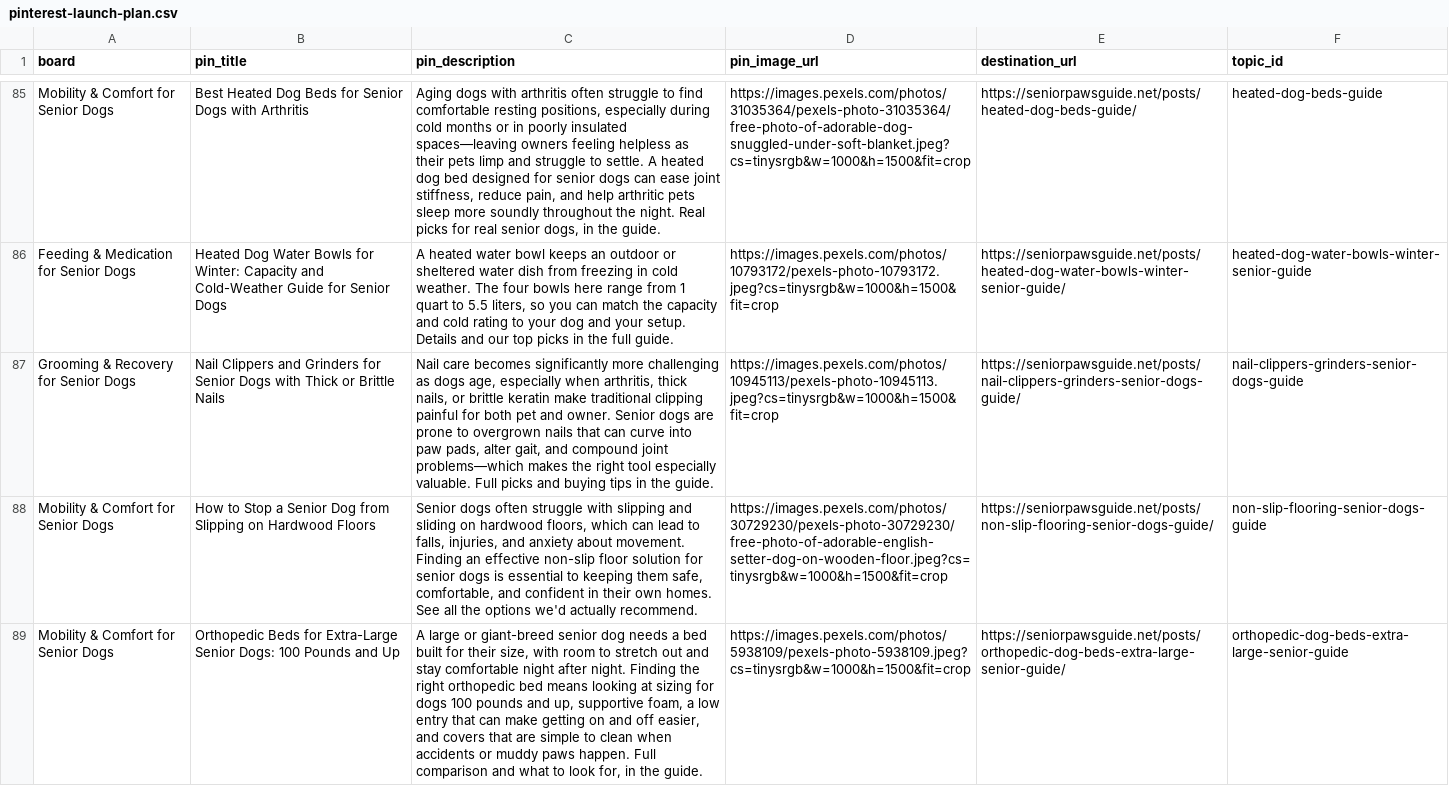
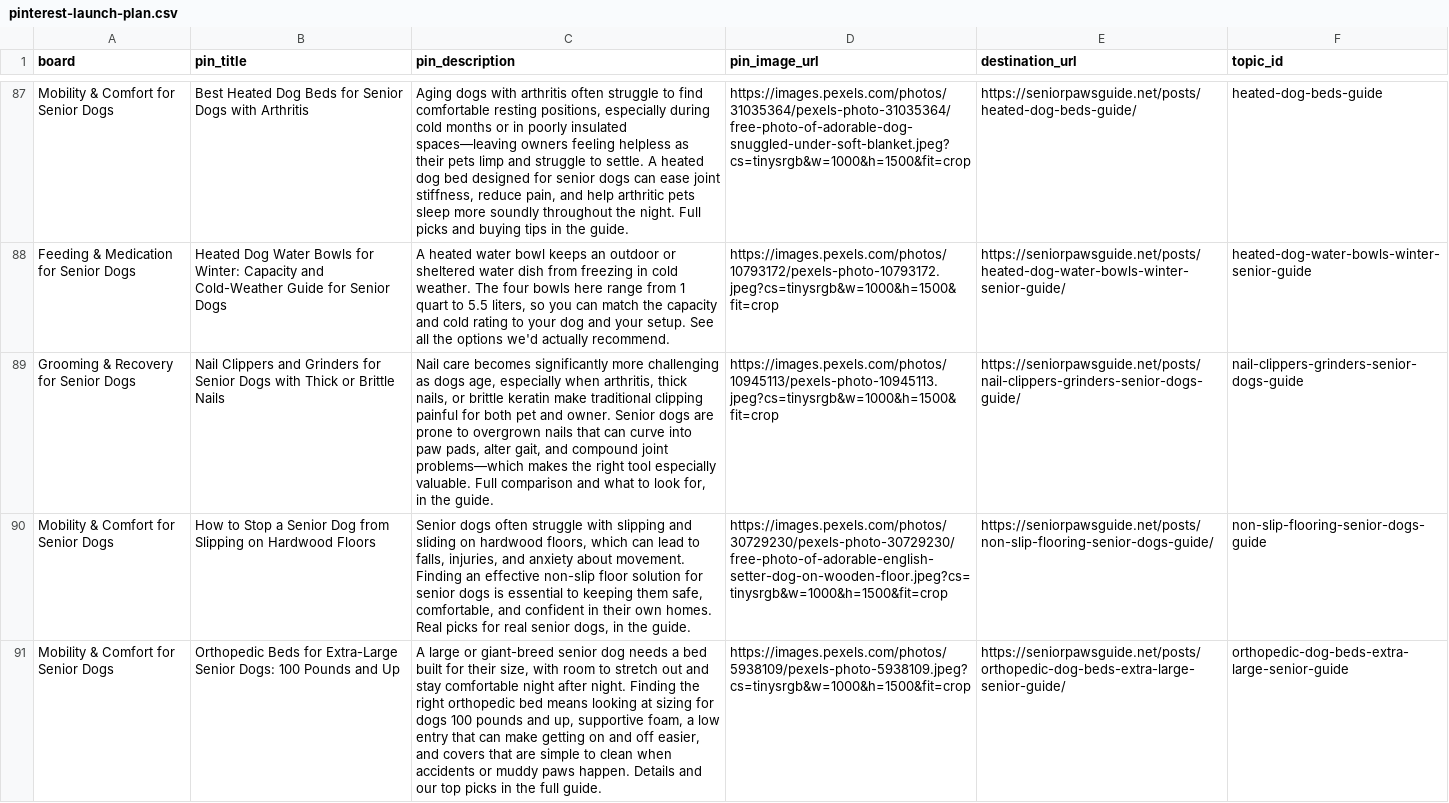
Before and after one commit to wontelaar/senior-paws-guide, a CSV file: data/pinterest-launch-plan.csv, drawn as a sheet; only a part is shown, gaps mark what is left out; addresses are those after the commit; the diff covers the shown part only; the diff names each change by its address in the sheet, - before the commit and + after, or states it on an @@ line.

```diff
--- a/data/pinterest-launch-plan.csv
+++ b/data/pinterest-launch-plan.csv
-C87 (pin_description): …the night. Real picks for real senior dogs, in the…
+C87 (pin_description): …the night. Full picks and buying tips in the…
-C88 (pin_description): …your setup. Details and our top picks in the full guide.
+C88 (pin_description): …your setup. See all the options we'd actually recommend.
-C89 (pin_description): …valuable. Full picks and buying tips in the…
+C89 (pin_description): …valuable. Full comparison and what to look for, in the…
-C90 (pin_description): …own homes. See all the options we'd actually recommend.
+C90 (pin_description): …own homes. Real picks for real senior dogs, in the guide.
-C91 (pin_description): …paws happen. Full comparison and what to look for, in the guide.
+C91 (pin_description): …paws happen. Details and our top picks in the full guide.
```
Also changed, not shown: 2 added rows and 94 edited cells elsewhere in this file.
